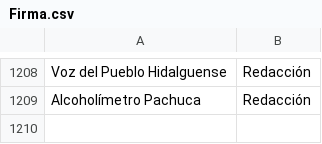
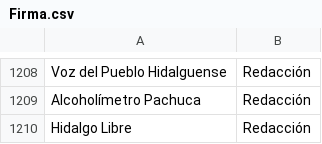
Before and after one commit to thelonious9/Enlaces, a CSV file: Firma.csv, drawn as a sheet; only a part is shown, gaps mark what is left out.

Commit message:
Hidalgo Libre

```diff
--- a/Firma.csv
+++ b/Firma.csv
@@ -1209 +1209,2 @@ Voz del Pueblo Hidalguense,Redacción
 Alcoholímetro Pachuca,Redacción
+Hidalgo Libre,Redacción
```
Also changed, not shown: Medio.csv.
